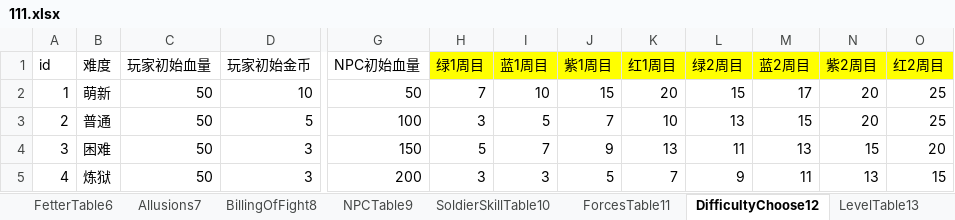
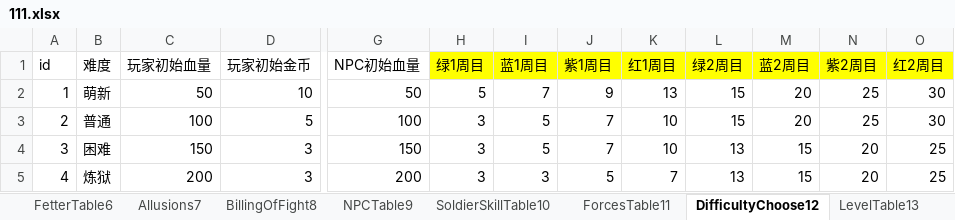
Before and after one commit to MiYanLiang/GameCommon, an Excel workbook: Conversion/AutoChangeJson/datasrc/111.xlsx, sheet DifficultyChoose12, drawn as a sheet; only a part is shown, gaps mark what is left out; values as stored, in another font and other column widths than the file's, no borders; the diff names each change by its address in the sheet, - before the commit and + after, or states it on an @@ line.

```diff
--- a/Conversion/AutoChangeJson/datasrc/111.xlsx (sheet DifficultyChoose12)
+++ b/Conversion/AutoChangeJson/datasrc/111.xlsx (sheet DifficultyChoose12)
-H2 (绿1周目): 7
+H2 (绿1周目): 5
-I2 (蓝1周目): 10
+I2 (蓝1周目): 7
-J2 (紫1周目): 15
+J2 (紫1周目): 9
-K2 (红1周目): 20
+K2 (红1周目): 13
-M2 (蓝2周目): 17
+M2 (蓝2周目): 20
-N2:N3 (紫2周目): 20
+N2:N3 (紫2周目): 25
-O2:O3 (红2周目): 25
+O2:O3 (红2周目): 30
-C3 (玩家初始血量): 50
+C3 (玩家初始血量): 100
-L3 (绿2周目): 13
+L3 (绿2周目): 15
-M3 (蓝2周目): 15
+M3 (蓝2周目): 20
-C4 (玩家初始血量): 50
+C4 (玩家初始血量): 150
-H4 (绿1周目): 5
+H4 (绿1周目): 3
-I4 (蓝1周目): 7
+I4 (蓝1周目): 5
-J4 (紫1周目): 9
+J4 (紫1周目): 7
-K4 (红1周目): 13
+K4 (红1周目): 10
-L4 (绿2周目): 11
+L4 (绿2周目): 13
-M4 (蓝2周目): 13
+M4 (蓝2周目): 15
-N4 (紫2周目): 15
+N4 (紫2周目): 20
-O4 (红2周目): 20
+O4 (红2周目): 25
-C5 (玩家初始血量): 50
+C5 (玩家初始血量): 200
-L5 (绿2周目): 9
+L5 (绿2周目): 13
-M5 (蓝2周目): 11
+M5 (蓝2周目): 15
-N5 (紫2周目): 13
+N5 (紫2周目): 20
-O5 (红2周目): 15
+O5 (红2周目): 25
```
Also changed, not shown: 8 other files.
